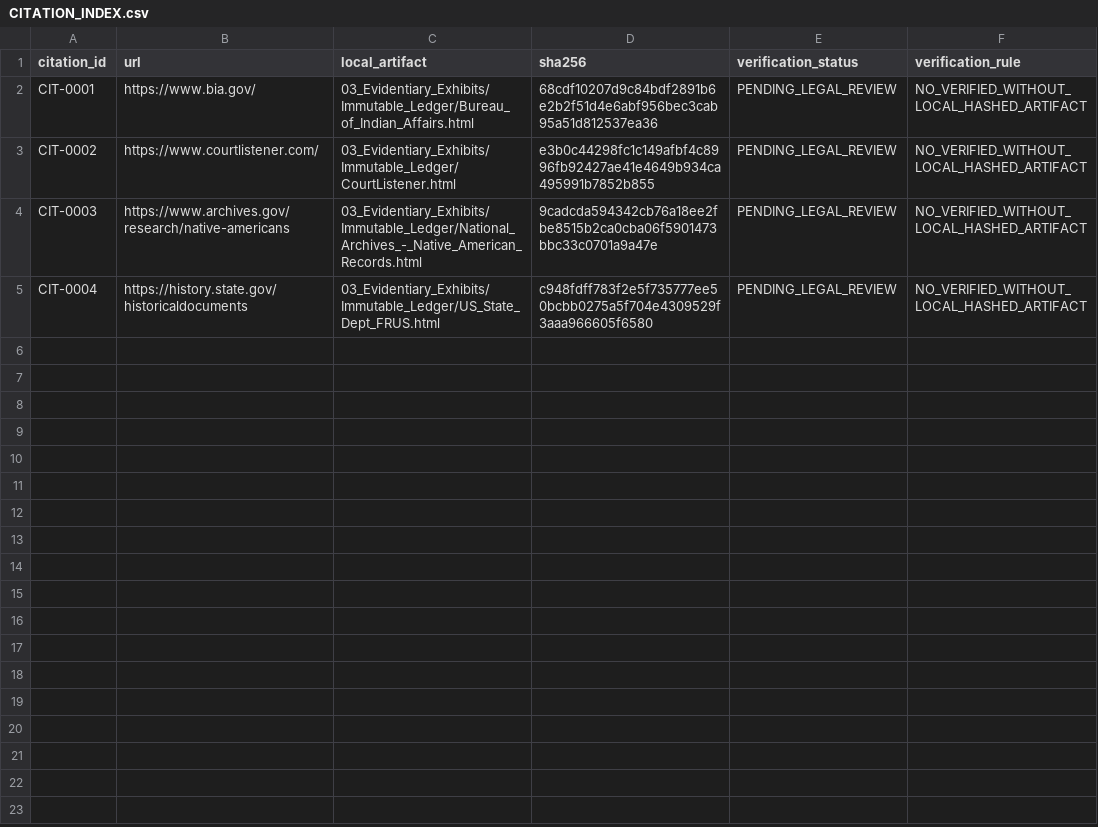
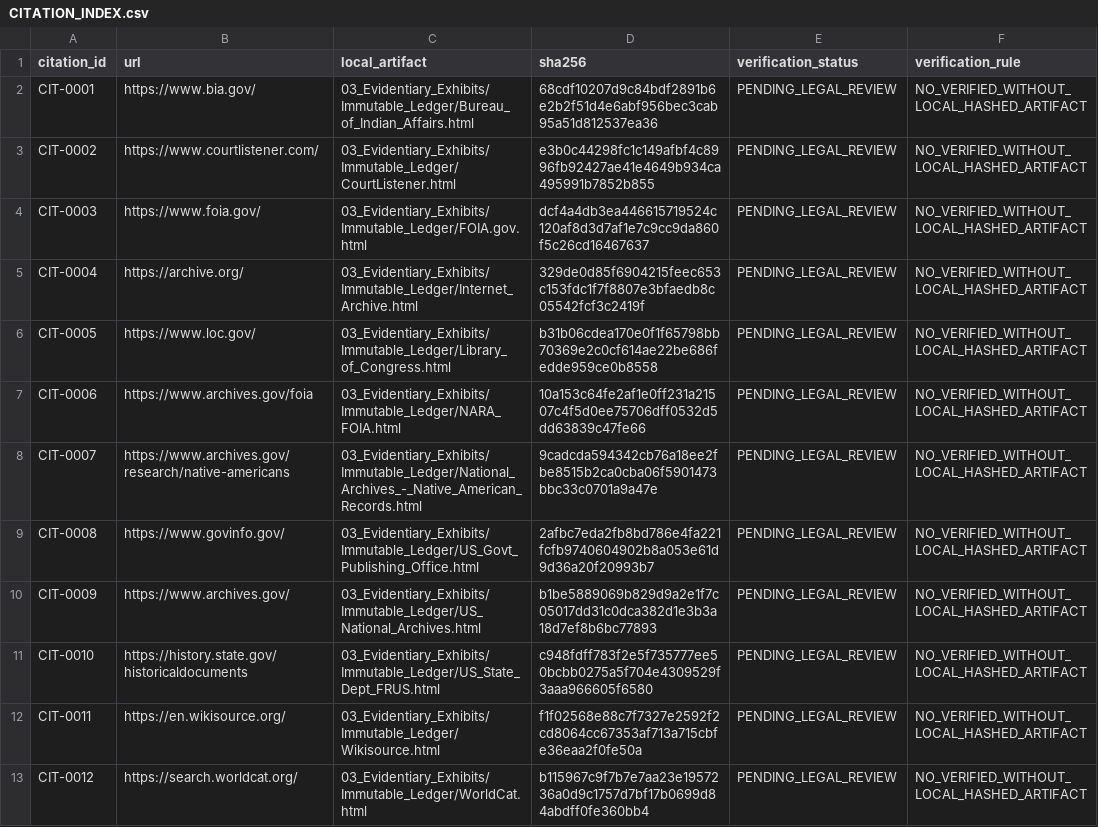
Before and after one commit to GlobalRestitutionAlliance/turtle-island-us-az-yavapai-apache-nation-of-the-camp-verde--master-litigation, a CSV file: 03_Evidentiary_Exhibits/CITATION_INDEX.csv, drawn as a sheet.

Commit message:
Batch 2b: harvest expanded sources, citations, manifests

```diff
--- a/03_Evidentiary_Exhibits/CITATION_INDEX.csv
+++ b/03_Evidentiary_Exhibits/CITATION_INDEX.csv
@@ -3,3 +3,11 @@ CIT-0001,https://www.bia.gov/,03_Evidentiary_Exhibits/Immutable_Ledger/Bureau_of
 CIT-0002,https://www.courtlistener.com/,03_Evidentiary_Exhibits/Immutable_Ledger/CourtListener.html,e3b0c44298fc1c149afbf4c8996fb92427ae41e4649b934ca495991b7852b855,PENDING_LEGAL_REVIEW,NO_VERIFIED_WITHOUT_LOCAL_HASHED_ARTIFACT
-CIT-0003,https://www.archives.gov/research/native-americans,03_Evidentiary_Exhibits/Immutable_Ledger/National_Archives_-_Native_American_Records.html,9cadcda594342cb76a18ee2fbe8515b2ca0cba06f5901473bbc33c0701a9a47e,PENDING_LEGAL_REVIEW,NO_VERIFIED_WITHOUT_LOCAL_HASHED_ARTIFACT
-CIT-0004,https://history.state.gov/historicaldocuments,03_Evidentiary_Exhibits/Immutable_Ledger/US_State_Dept_FRUS.html,c948fdff783f2e5f735777ee50bcbb0275a5f704e4309529f3aaa966605f6580,PENDING_LEGAL_REVIEW,NO_VERIFIED_WITHOUT_LOCAL_HASHED_ARTIFACT
+CIT-0003,https://www.foia.gov/,03_Evidentiary_Exhibits/Immutable_Ledger/FOIA.gov.html,dcf4a4db3ea446615719524c120af8d3d7af1e7c9cc9da860f5c26cd16467637,PENDING_LEGAL_REVIEW,NO_VERIFIED_WITHOUT_LOCAL_HASHED_ARTIFACT
+CIT-0004,https://archive.org/,03_Evidentiary_Exhibits/Immutable_Ledger/Internet_Archive.html,329de0d85f6904215feec653c153fdc1f7f8807e3bfaedb8c05542fcf3c2419f,PENDING_LEGAL_REVIEW,NO_VERIFIED_WITHOUT_LOCAL_HASHED_ARTIFACT
+CIT-0005,https://www.loc.gov/,03_Evidentiary_Exhibits/Immutable_Ledger/Library_of_Congress.html,b31b06cdea170e0f1f65798bb70369e2c0cf614ae22be686fedde959ce0b8558,PENDING_LEGAL_REVIEW,NO_VERIFIED_WITHOUT_LOCAL_HASHED_ARTIFACT
+CIT-0006,https://www.archives.gov/foia,03_Evidentiary_Exhibits/Immutable_Ledger/NARA_FOIA.html,10a153c64fe2af1e0ff231a21507c4f5d0ee75706dff0532d5dd63839c47fe66,PENDING_LEGAL_REVIEW,NO_VERIFIED_WITHOUT_LOCAL_HASHED_ARTIFACT
+CIT-0007,https://www.archives.gov/research/native-americans,03_Evidentiary_Exhibits/Immutable_Ledger/National_Archives_-_Native_American_Records.html,9cadcda594342cb76a18ee2fbe8515b2ca0cba06f5901473bbc33c0701a9a47e,PENDING_LEGAL_REVIEW,NO_VERIFIED_WITHOUT_LOCAL_HASHED_ARTIFACT
+CIT-0008,https://www.govinfo.gov/,03_Evidentiary_Exhibits/Immutable_Ledger/US_Govt_Publishing_Office.html,2afbc7eda2fb8bd786e4fa221fcfb9740604902b8a053e61d9d36a20f20993b7,PENDING_LEGAL_REVIEW,NO_VERIFIED_WITHOUT_LOCAL_HASHED_ARTIFACT
+CIT-0009,https://www.archives.gov/,03_Evidentiary_Exhibits/Immutable_Ledger/US_National_Archives.html,b1be5889069b829d9a2e1f7c05017dd31c0dca382d1e3b3a18d7ef8b6bc77893,PENDING_LEGAL_REVIEW,NO_VERIFIED_WITHOUT_LOCAL_HASHED_ARTIFACT
+CIT-0010,https://history.state.gov/historicaldocuments,03_Evidentiary_Exhibits/Immutable_Ledger/US_State_Dept_FRUS.html,c948fdff783f2e5f735777ee50bcbb0275a5f704e4309529f3aaa966605f6580,PENDING_LEGAL_REVIEW,NO_VERIFIED_WITHOUT_LOCAL_HASHED_ARTIFACT
+CIT-0011,https://en.wikisource.org/,03_Evidentiary_Exhibits/Immutable_Ledger/Wikisource.html,f1f02568e88c7f7327e2592f2cd8064cc67353af713a715cbfe36eaa2f0fe50a,PENDING_LEGAL_REVIEW,NO_VERIFIED_WITHOUT_LOCAL_HASHED_ARTIFACT
+CIT-0012,https://search.worldcat.org/,03_Evidentiary_Exhibits/Immutable_Ledger/WorldCat.html,b115967c9f7b7e7aa23e1957236a0d9c1757d7bf17b0699d84abdff0fe360bb4,PENDING_LEGAL_REVIEW,NO_VERIFIED_WITHOUT_LOCAL_HASHED_ARTIFACT
```
Also changed, not shown: 32 other files.
